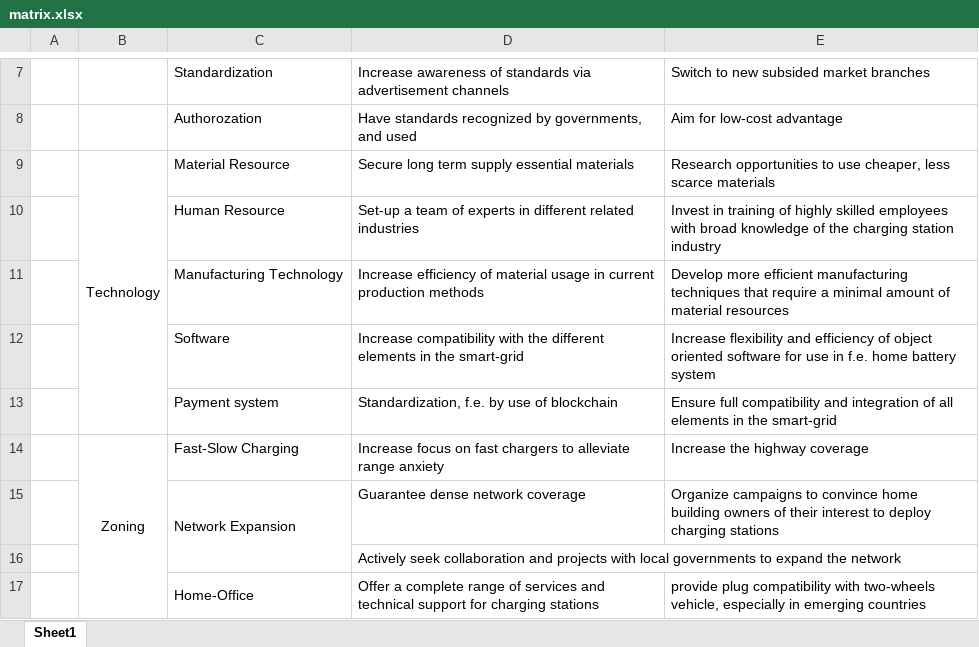
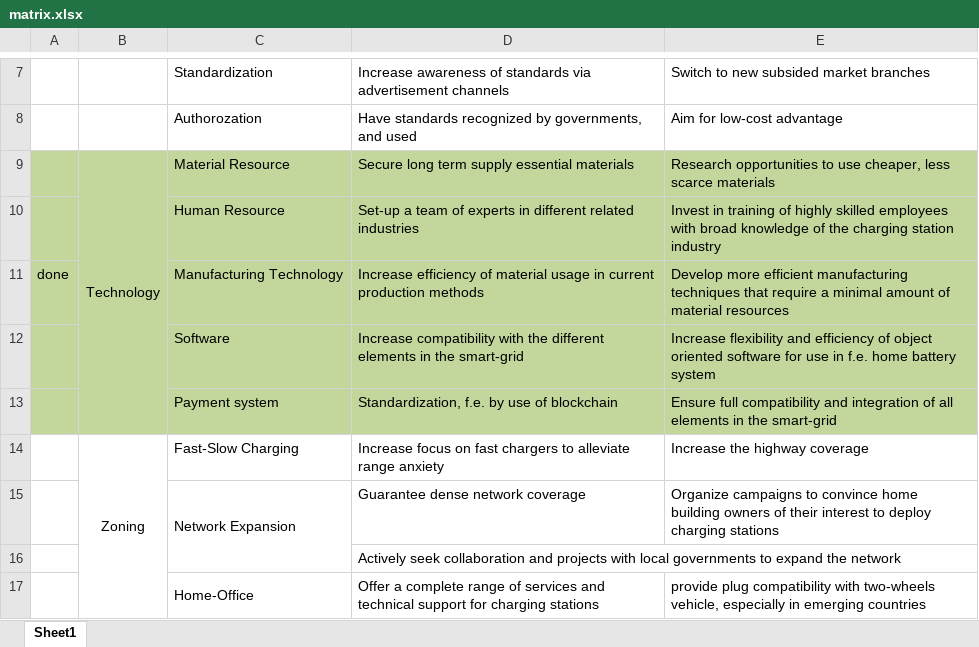
Before and after one commit to VincentHenric/GMS_group5, an Excel workbook: III.2- Strategy/Strategy Matrix/matrix.xlsx, sheet Sheet1, drawn as a sheet; only a part is shown, gaps mark what is left out; values as stored, in another font and other column widths than the file's, no borders; the diff names each change by its address in the sheet, - before the commit and + after, or states it on an @@ line.

Commit message:
strategy matrix

```diff
--- a/III.2- Strategy/Strategy Matrix/matrix.xlsx (sheet Sheet1)
+++ b/III.2- Strategy/Strategy Matrix/matrix.xlsx (sheet Sheet1)
-A9:E13 fill: none
+A9:E13 fill: #C3D69B
-A11: (empty)
+A11: done
```
